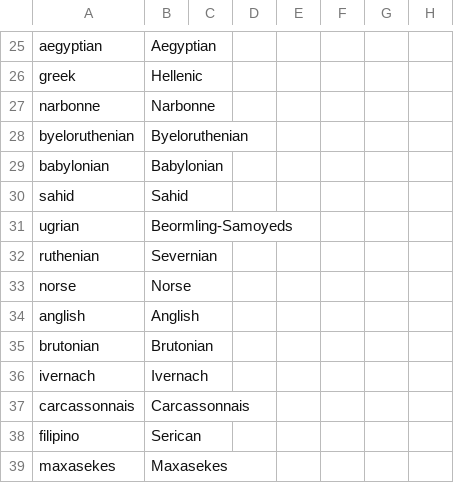
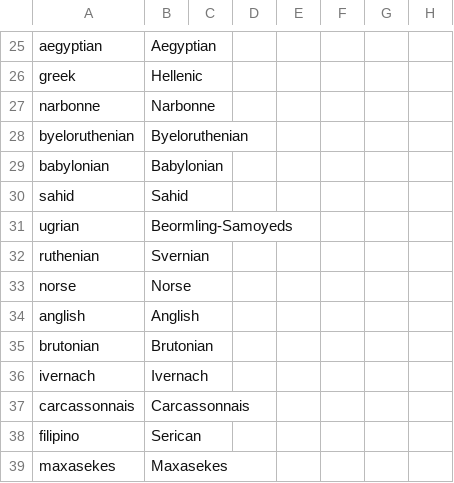
Before and after one commit to The-Question-Asker/MAW2, a CSV file: GGM/localisation/.GGM_Misc.csv, drawn as a sheet; only a part is shown, gaps mark what is left out; the diff names each change by its address in the sheet, - before the commit and + after, or states it on an @@ line.

```diff
--- a/GGM/localisation/.GGM_Misc.csv
+++ b/GGM/localisation/.GGM_Misc.csv
-B32: Severnian
+B32: Svernian
```
Also changed, not shown: GGM/localisation/.GGM_Countries.csv.
